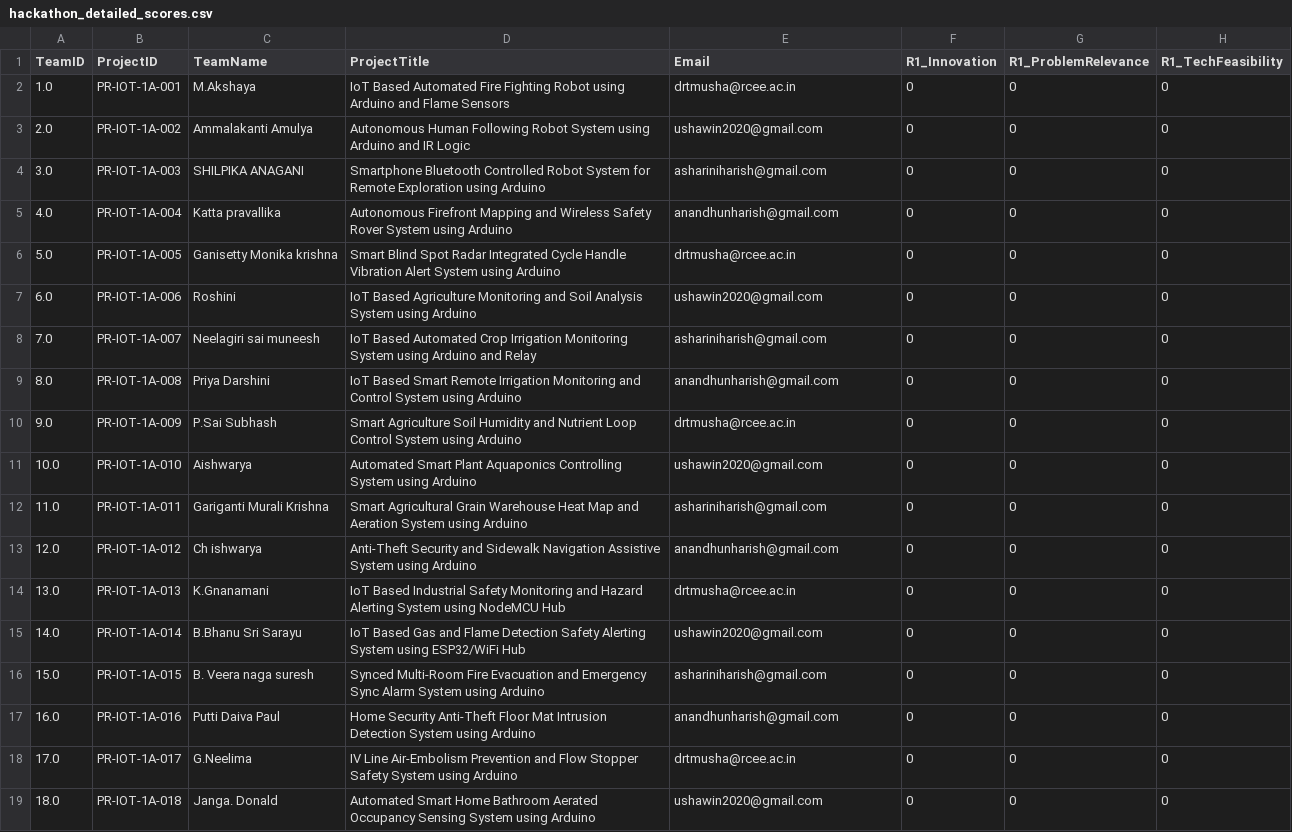
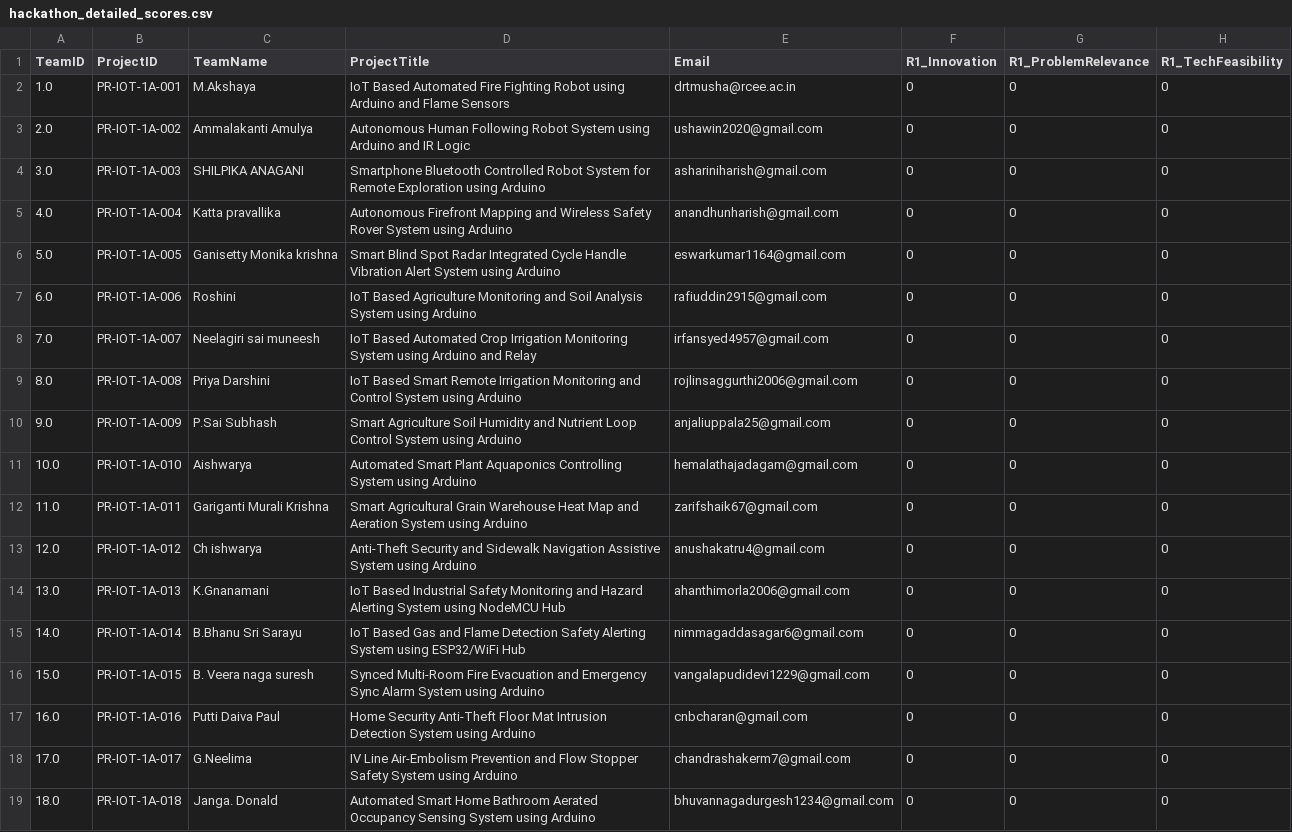
Before and after one commit to DrTMUSHACoder/IoThackathon, a CSV file: data/hackathon_detailed_scores.csv, drawn as a sheet; only a part is shown; the diff covers the shown part only; the diff names each change by its address in the sheet, - before the commit and + after, or states it on an @@ line.

Commit message:
Initialize team dashboard from PSList.csv - 39 teams loaded

```diff
--- a/data/hackathon_detailed_scores.csv
+++ b/data/hackathon_detailed_scores.csv
-E6 (Email): drtmusha@rcee.ac.in
+E6 (Email): eswarkumar1164@gmail.com
-E7 (Email): ushawin2020@gmail.com
+E7 (Email): rafiuddin2915@gmail.com
-E8 (Email): ashariniharish@gmail.com
+E8 (Email): irfansyed4957@gmail.com
-E9 (Email): anandhunharish@gmail.com
+E9 (Email): rojlinsaggurthi2006@gmail.com
-E10 (Email): drtmusha@rcee.ac.in
+E10 (Email): anjaliuppala25@gmail.com
-E11 (Email): ushawin2020@gmail.com
+E11 (Email): hemalathajadagam@gmail.com
-E12 (Email): ashariniharish@gmail.com
+E12 (Email): zarifshaik67@gmail.com
-E13 (Email): anandhunharish@gmail.com
+E13 (Email): anushakatru4@gmail.com
-E14 (Email): drtmusha@rcee.ac.in
+E14 (Email): ahanthimorla2006@gmail.com
-E15 (Email): ushawin2020@gmail.com
+E15 (Email): nimmagaddasagar6@gmail.com
-E16 (Email): ashariniharish@gmail.com
+E16 (Email): vangalapudidevi1229@gmail.com
-E17 (Email): anandhunharish@gmail.com
+E17 (Email): cnbcharan@gmail.com
-E18 (Email): drtmusha@rcee.ac.in
+E18 (Email): chandrashakerm7@gmail.com
-E19 (Email): ushawin2020@gmail.com
+E19 (Email): bhuvannagadurgesh1234@gmail.com
```
Also changed, not shown: 21 edited cells elsewhere in this file.
